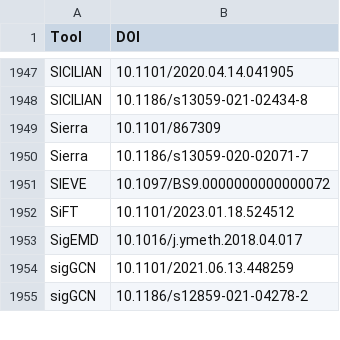
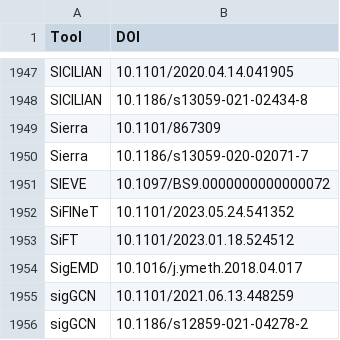
Before and after one commit to scRNA-tools/scRNA-tools, a TSV file: database/doi-idx.tsv, drawn as a sheet; only a part is shown, gaps mark what is left out.

```diff
--- a/database/doi-idx.tsv
+++ b/database/doi-idx.tsv
@@ -1951,2 +1951,3 @@ Sierra	10.1186/s13059-020-02071-7
 SIEVE	10.1097/BS9.0000000000000072
+SiFINeT	10.1101/2023.05.24.541352
 SiFT	10.1101/2023.01.18.524512
```
Also changed, not shown: database/categories-idx.tsv, database/references.tsv, 2 other files.
